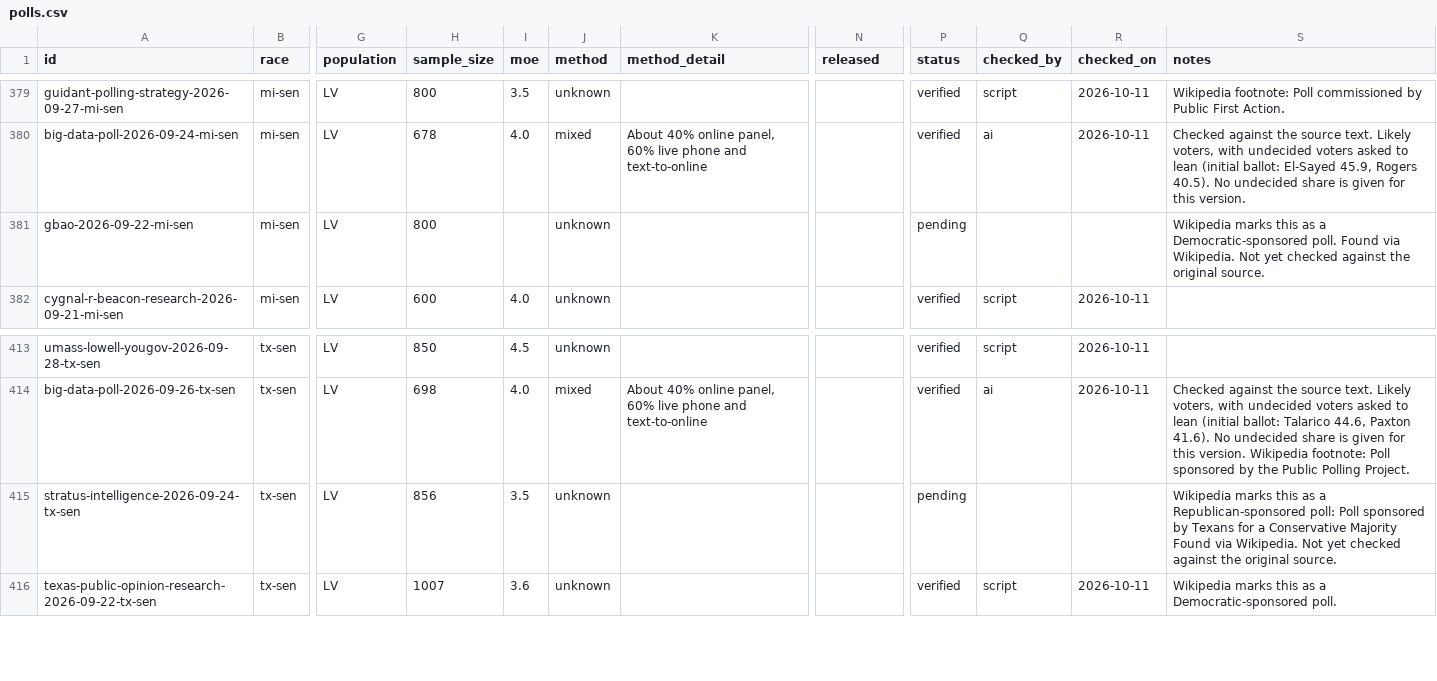
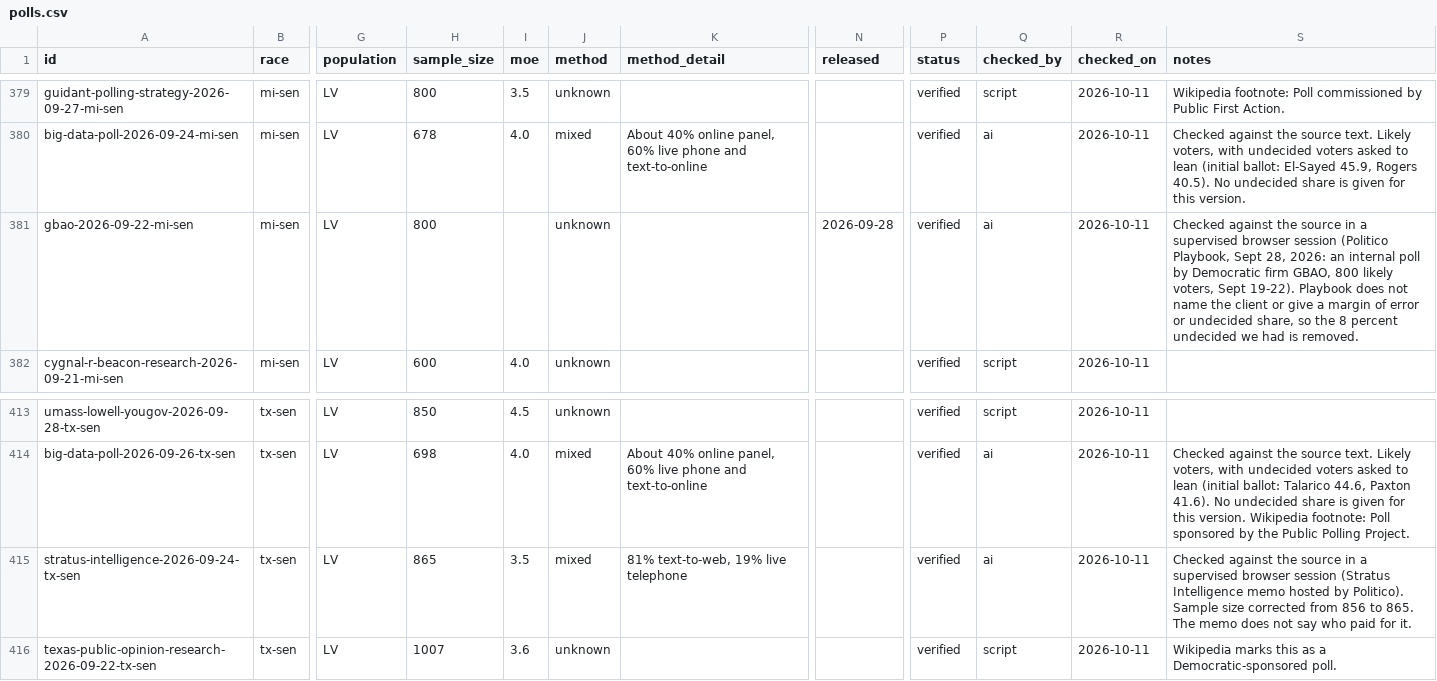
Before and after one commit to thomasdllrd1-ops/unspun, a CSV file: data/polls/polls.csv, drawn as a sheet; only a part is shown, gaps mark what is left out; the diff names each change by its address in the sheet, - before the commit and + after, or states it on an @@ line.

```diff
--- a/data/polls/polls.csv
+++ b/data/polls/polls.csv
-N381 (released): (empty)
+N381 (released): 2026-09-28
-P381 (status): pending
+P381 (status): verified
-Q381 (checked_by): (empty)
+Q381 (checked_by): ai
-R381 (checked_on): (empty)
+R381 (checked_on): 2026-10-11
-S381 (notes): Wikipedia marks this as a Democratic-sponsored poll. Found via Wikipedia. Not yet checked against the original source.
+S381 (notes): Checked against the source in a supervised browser session (Politico Playbook, Sept 28, 2026: an internal poll by Democratic firm GBAO, 800 likely voters, Sept 19-22). Playbook does not name the client or give a margin of error or undecided share, so the 8 percent undecided we had is removed.
-H415 (sample_size): 856
+H415 (sample_size): 865
-J415 (method): unknown
+J415 (method): mixed
-K415 (method_detail): (empty)
+K415 (method_detail): 81% text-to-web, 19% live telephone
-P415 (status): pending
+P415 (status): verified
-Q415 (checked_by): (empty)
+Q415 (checked_by): ai
-R415 (checked_on): (empty)
+R415 (checked_on): 2026-10-11
-S415 (notes): Wikipedia marks this as a Republican-sponsored poll: Poll sponsored by Texans for a Conservative Majority Found via Wikipedia. Not yet checked against the original source.
+S415 (notes): Checked against the source in a supervised browser session (Stratus Intelligence memo hosted by Politico). Sample size corrected from 856 to 865. The memo does not say who paid for it.
```
Also changed, not shown: data/polls/poll_results.csv.
